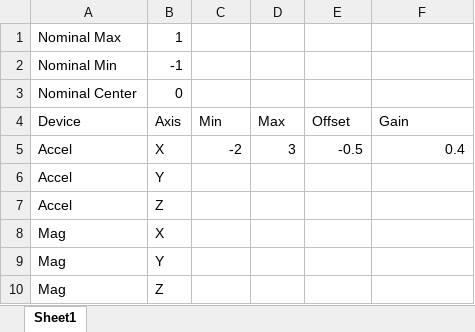
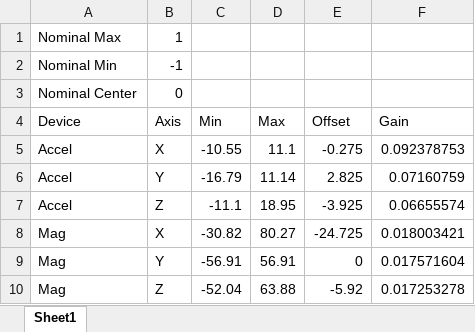
Before and after one commit to goopypanther/hackerboat, an Excel workbook: doc/systems/SensorOffsetCalculator.xlsx, sheet Sheet1, drawn as a sheet; values as stored, in another font and other column widths than the file's, no borders; the diff names each change by its address in the sheet, - before the commit and + after, or states it on an @@ line.

Commit message:
Excel decided to save these, not sure why

```diff
--- a/doc/systems/SensorOffsetCalculator.xlsx (sheet Sheet1)
+++ b/doc/systems/SensorOffsetCalculator.xlsx (sheet Sheet1)
-C5 (Min): -2
+C5 (Min): -10.55
-D5 (Max): 3
+D5 (Max): 11.1
-E5 (Offset): -0.5
+E5 (Offset): -0.275
-F5 (Gain): 0.4
+F5 (Gain): 0.092378753
-C6 (Min): (empty)
+C6 (Min): -16.79
-D6 (Max): (empty)
+D6 (Max): 11.14
-E6 (Offset): (empty)
+E6 (Offset): 2.825
-F6 (Gain): (empty)
+F6 (Gain): 0.07160759
-C7 (Min): (empty)
+C7 (Min): -11.1
-D7 (Max): (empty)
+D7 (Max): 18.95
-E7 (Offset): (empty)
+E7 (Offset): -3.925
-F7 (Gain): (empty)
+F7 (Gain): 0.06655574
-C8 (Min): (empty)
+C8 (Min): -30.82
-D8 (Max): (empty)
+D8 (Max): 80.27
-E8 (Offset): (empty)
+E8 (Offset): -24.725
-F8 (Gain): (empty)
+F8 (Gain): 0.018003421
-C9 (Min): (empty)
+C9 (Min): -56.91
-D9 (Max): (empty)
+D9 (Max): 56.91
-E9 (Offset): (empty)
+E9 (Offset): 0
-F9 (Gain): (empty)
+F9 (Gain): 0.017571604
-C10 (Min): (empty)
+C10 (Min): -52.04
-D10 (Max): (empty)
+D10 (Max): 63.88
-E10 (Offset): (empty)
+E10 (Offset): -5.92
-F10 (Gain): (empty)
+F10 (Gain): 0.017253278
```
Also changed, not shown: doc/systems/HackerboatArduinoStateTransitions.xlsx.
